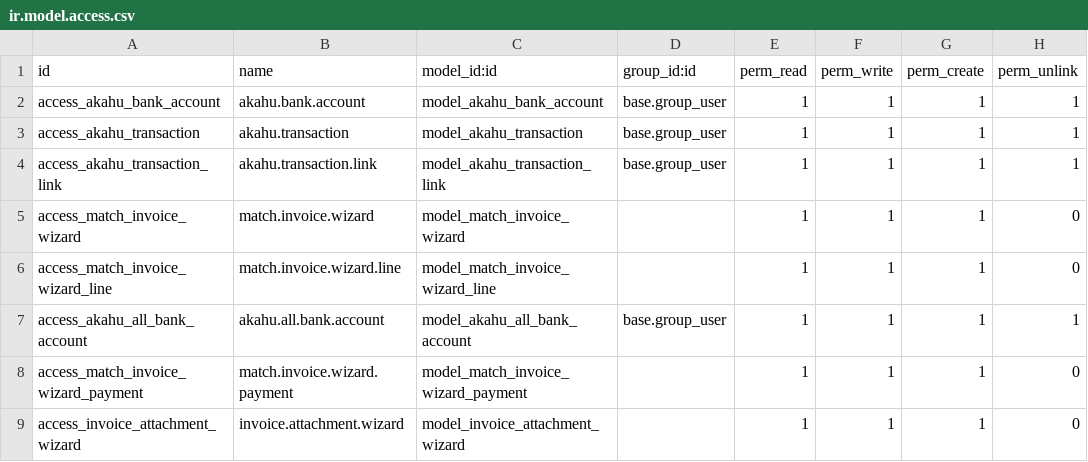
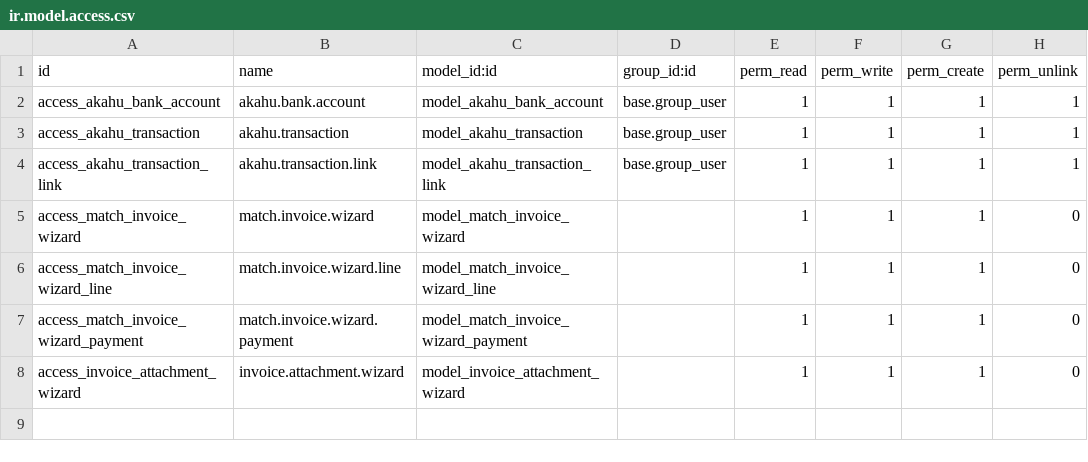
Before and after one commit to smsibghatullah/custom_inventory, a CSV file: akahu_bank_integration/security/ir.model.access.csv, drawn as a sheet.

```diff
--- a/akahu_bank_integration/security/ir.model.access.csv
+++ b/akahu_bank_integration/security/ir.model.access.csv
@@ -6,3 +6,2 @@ access_match_invoice_wizard,match.invoice.wizard,model_match_invoice_wizard,,1,1
 access_match_invoice_wizard_line,match.invoice.wizard.line,model_match_invoice_wizard_line,,1,1,1,0
-access_akahu_all_bank_account,akahu.all.bank.account,model_akahu_all_bank_account,base.group_user,1,1,1,1
 access_match_invoice_wizard_payment,match.invoice.wizard.payment,model_match_invoice_wizard_payment,,1,1,1,0
```
Also changed, not shown: custom_inventory/security/ir.model.access.csv, 10 other files.
